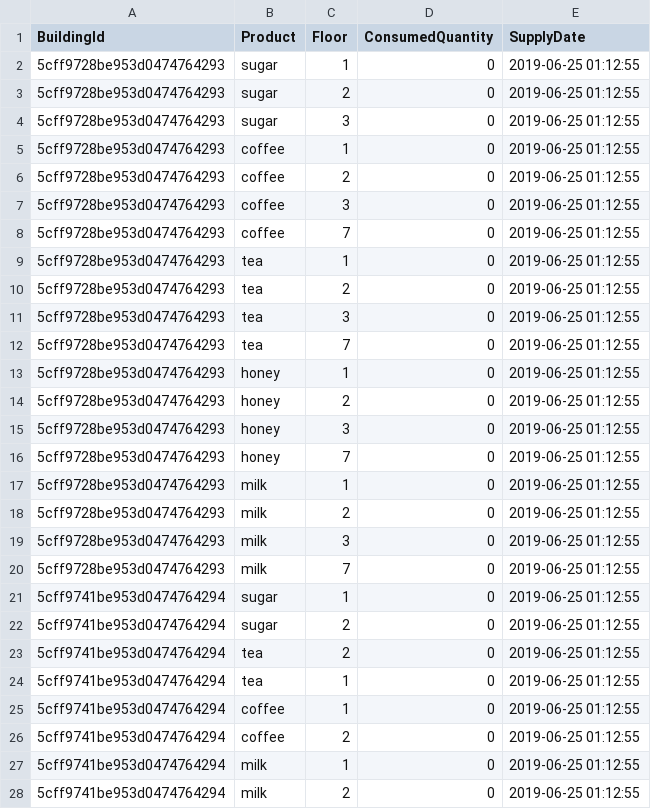
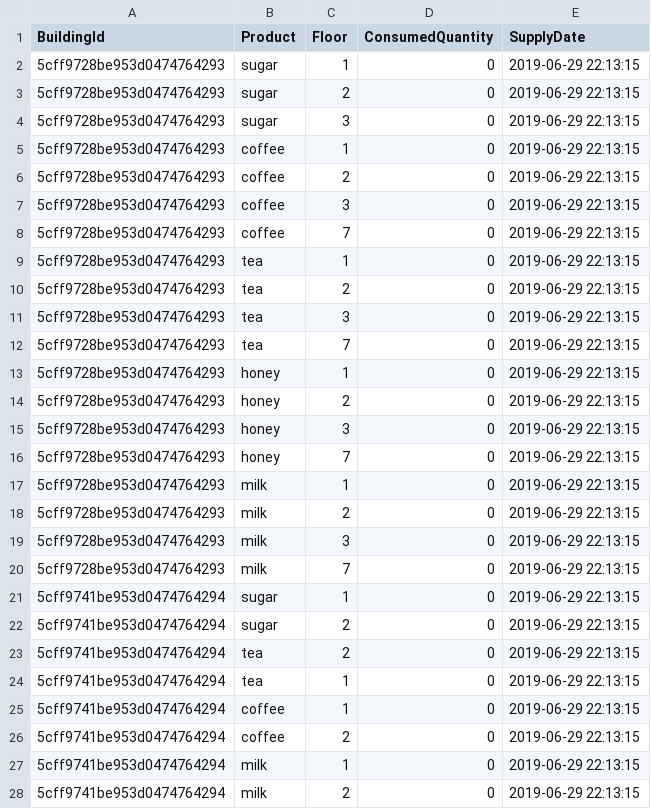
Before and after one commit to amarieioana/smart-buildings, a CSV file: NetApi/NetApi/data/prediction.csv, drawn as a sheet; only a part is shown; the diff covers the shown part only.

```diff
--- a/NetApi/NetApi/data/prediction.csv
+++ b/NetApi/NetApi/data/prediction.csv
@@ -1,28 +1,28 @@
 BuildingId,Product,Floor,ConsumedQuantity,SupplyDate
-5cff9728be953d0474764293,sugar,1,0,2019-06-25 01:12:55
-5cff9728be953d0474764293,sugar,2,0,2019-06-25 01:12:55
-5cff9728be953d0474764293,sugar,3,0,2019-06-25 01:12:55
-5cff9728be953d0474764293,coffee,1,0,2019-06-25 01:12:55
-5cff9728be953d0474764293,coffee,2,0,2019-06-25 01:12:55
-5cff9728be953d0474764293,coffee,3,0,2019-06-25 01:12:55
-5cff9728be953d0474764293,coffee,7,0,2019-06-25 01:12:55
-5cff9728be953d0474764293,tea,1,0,2019-06-25 01:12:55
-5cff9728be953d0474764293,tea,2,0,2019-06-25 01:12:55
-5cff9728be953d0474764293,tea,3,0,2019-06-25 01:12:55
-5cff9728be953d0474764293,tea,7,0,2019-06-25 01:12:55
-5cff9728be953d0474764293,honey,1,0,2019-06-25 01:12:55
-5cff9728be953d0474764293,honey,2,0,2019-06-25 01:12:55
-5cff9728be953d0474764293,honey,3,0,2019-06-25 01:12:55
-5cff9728be953d0474764293,honey,7,0,2019-06-25 01:12:55
-5cff9728be953d0474764293,milk,1,0,2019-06-25 01:12:55
-5cff9728be953d0474764293,milk,2,0,2019-06-25 01:12:55
-5cff9728be953d0474764293,milk,3,0,2019-06-25 01:12:55
-5cff9728be953d0474764293,milk,7,0,2019-06-25 01:12:55
-5cff9741be953d0474764294,sugar,1,0,2019-06-25 01:12:55
-5cff9741be953d0474764294,sugar,2,0,2019-06-25 01:12:55
-5cff9741be953d0474764294,tea,2,0,2019-06-25 01:12:55
-5cff9741be953d0474764294,tea,1,0,2019-06-25 01:12:55
-5cff9741be953d0474764294,coffee,1,0,2019-06-25 01:12:55
-5cff9741be953d0474764294,coffee,2,0,2019-06-25 01:12:55
-5cff9741be953d0474764294,milk,1,0,2019-06-25 01:12:55
-5cff9741be953d0474764294,milk,2,0,2019-06-25 01:12:55
+5cff9728be953d0474764293,sugar,1,0,2019-06-29 22:13:15
+5cff9728be953d0474764293,sugar,2,0,2019-06-29 22:13:15
+5cff9728be953d0474764293,sugar,3,0,2019-06-29 22:13:15
+5cff9728be953d0474764293,coffee,1,0,2019-06-29 22:13:15
+5cff9728be953d0474764293,coffee,2,0,2019-06-29 22:13:15
+5cff9728be953d0474764293,coffee,3,0,2019-06-29 22:13:15
+5cff9728be953d0474764293,coffee,7,0,2019-06-29 22:13:15
+5cff9728be953d0474764293,tea,1,0,2019-06-29 22:13:15
+5cff9728be953d0474764293,tea,2,0,2019-06-29 22:13:15
+5cff9728be953d0474764293,tea,3,0,2019-06-29 22:13:15
+5cff9728be953d0474764293,tea,7,0,2019-06-29 22:13:15
+5cff9728be953d0474764293,honey,1,0,2019-06-29 22:13:15
+5cff9728be953d0474764293,honey,2,0,2019-06-29 22:13:15
+5cff9728be953d0474764293,honey,3,0,2019-06-29 22:13:15
+5cff9728be953d0474764293,honey,7,0,2019-06-29 22:13:15
+5cff9728be953d0474764293,milk,1,0,2019-06-29 22:13:15
+5cff9728be953d0474764293,milk,2,0,2019-06-29 22:13:15
+5cff9728be953d0474764293,milk,3,0,2019-06-29 22:13:15
+5cff9728be953d0474764293,milk,7,0,2019-06-29 22:13:15
+5cff9741be953d0474764294,sugar,1,0,2019-06-29 22:13:15
+5cff9741be953d0474764294,sugar,2,0,2019-06-29 22:13:15
+5cff9741be953d0474764294,tea,2,0,2019-06-29 22:13:15
+5cff9741be953d0474764294,tea,1,0,2019-06-29 22:13:15
+5cff9741be953d0474764294,coffee,1,0,2019-06-29 22:13:15
+5cff9741be953d0474764294,coffee,2,0,2019-06-29 22:13:15
+5cff9741be953d0474764294,milk,1,0,2019-06-29 22:13:15
+5cff9741be953d0474764294,milk,2,0,2019-06-29 22:13:15
```
Also changed, not shown: 9 added rows and 23 edited cells elsewhere in this file, NetApi/NetApi/data/consumption.csv, 3 other files.
